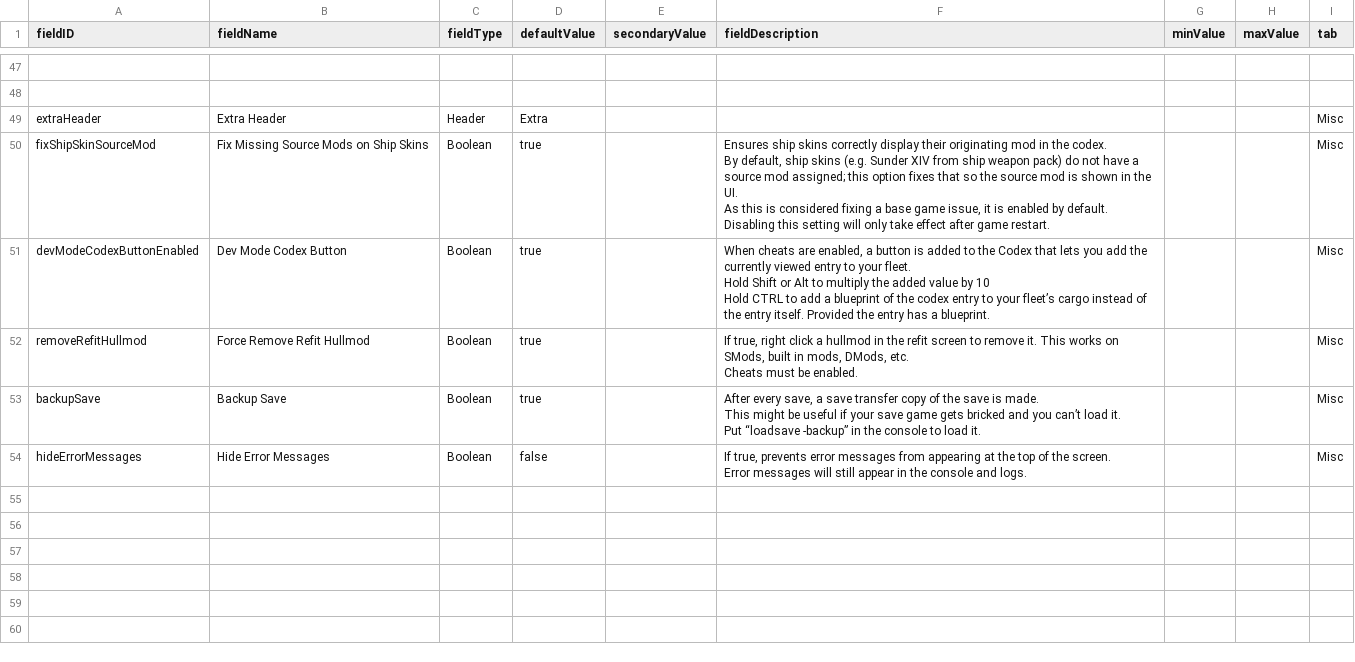
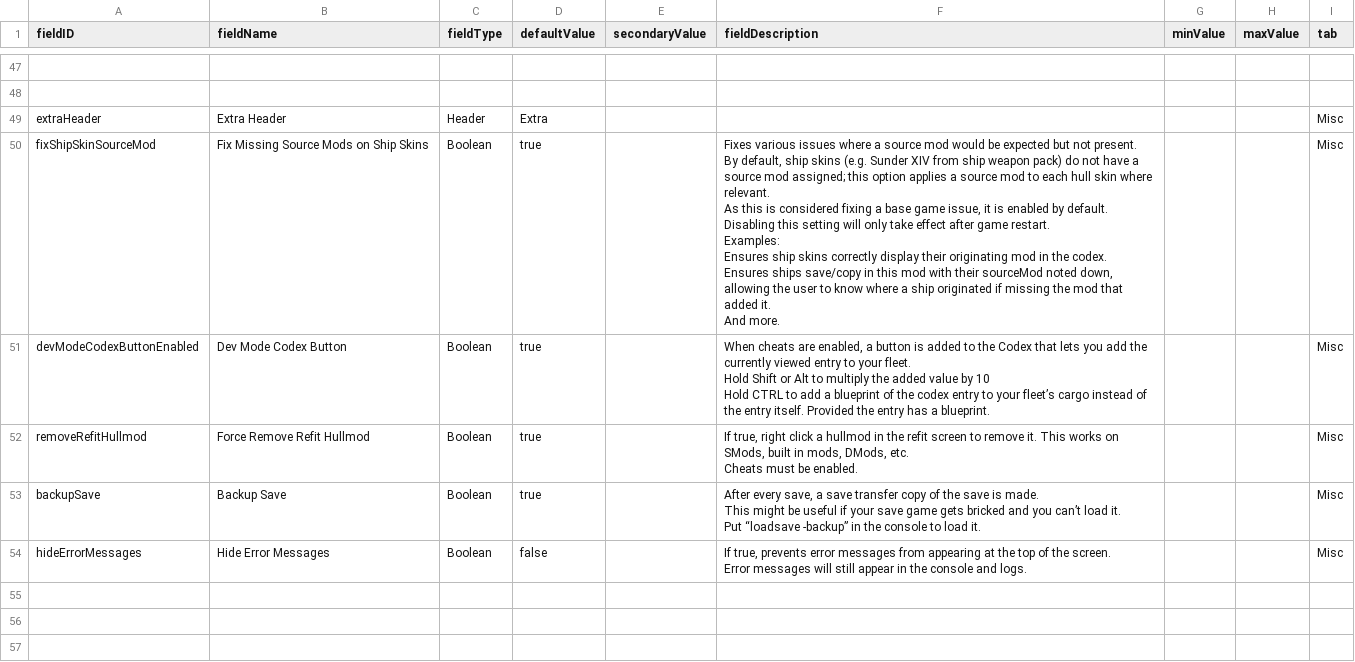
Before and after one commit to S-Numan/FleetBuilder, a CSV file: data/config/LunaSettings.csv, drawn as a sheet; only a part is shown, gaps mark what is left out; the shorter side is filled out with more unchanged rows; ↵ is a line break in a cell; the diff names each change by its address in the sheet, - before the commit and + after, or states it on an @@ line.

```diff
--- a/data/config/LunaSettings.csv
+++ b/data/config/LunaSettings.csv
-F50 (fieldDescription): Ensures ship skins correctly display their originating mod in the codex. ↵ By default, ship skins (e.g. Sunder XIV from ship weapon pack) do not have a source mod assigned; this option fixes that so the source mod is shown in the UI. ↵ As this is considered fixing a base game issue, it is enabled by default. ↵ Disabling this setting will only take effect after game restart.
+F50 (fieldDescription): Fixes various issues where a source mod would be expected but not present. ↵ By default, ship skins (e.g. Sunder XIV from ship weapon pack) do not have a source mod assigned; this option applies a source mod to each hull skin where relevant. ↵ As this is considered fixing a base game issue, it is enabled by default. ↵ Disabling this setting will only take effect after game restart. ↵ Examples: ↵ Ensures ship skins correctly display their originating mod in the codex. ↵ Ensures ships save/copy in this mod with their sourceMod noted down, allowing the user to know where a ship originated if missing the mod that added it. ↵ And more.
```
